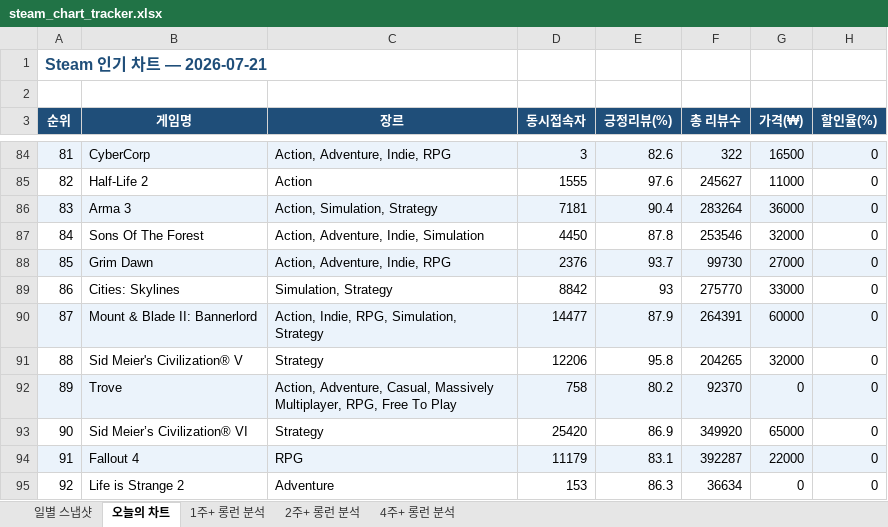
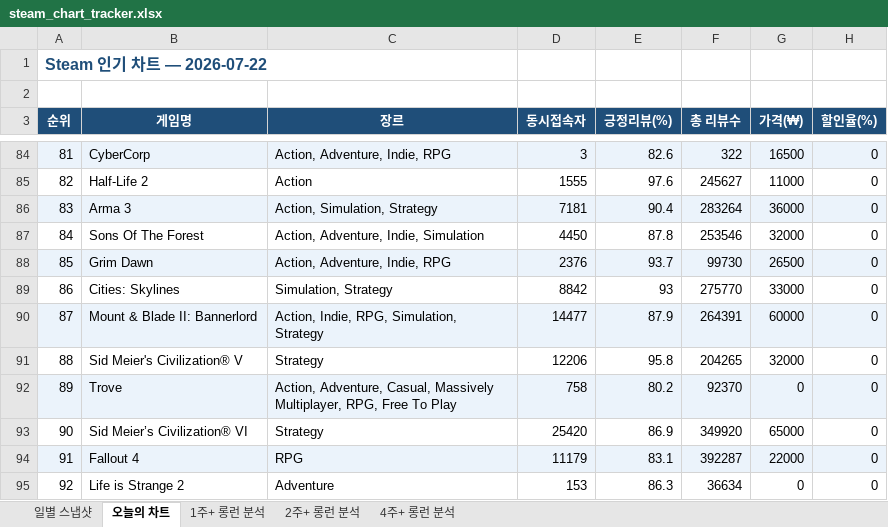
Before and after one commit to ahroyun/steam-tracker, an Excel workbook: steam_chart_tracker.xlsx, sheet 오늘의 차트, drawn as a sheet; only a part is shown, gaps mark what is left out; values as stored, in another font and other column widths than the file's, no borders; the diff names each change by its address in the sheet, - before the commit and + after, or states it on an @@ line.

```diff
--- a/steam_chart_tracker.xlsx (sheet 오늘의 차트)
+++ b/steam_chart_tracker.xlsx (sheet 오늘의 차트)
-A1 (순위): Steam 인기 차트 — 2026-07-21
+A1 (순위): Steam 인기 차트 — 2026-07-22
-G88 (가격(₩)): 27000
+G88 (가격(₩)): 26500
```
Also changed, not shown: sheet 일별 스냅샷, sheet 1주+ 롱런 분석, sheet 2주+ 롱런 분석, sheet 4주+ 롱런 분석, 1 other file.
